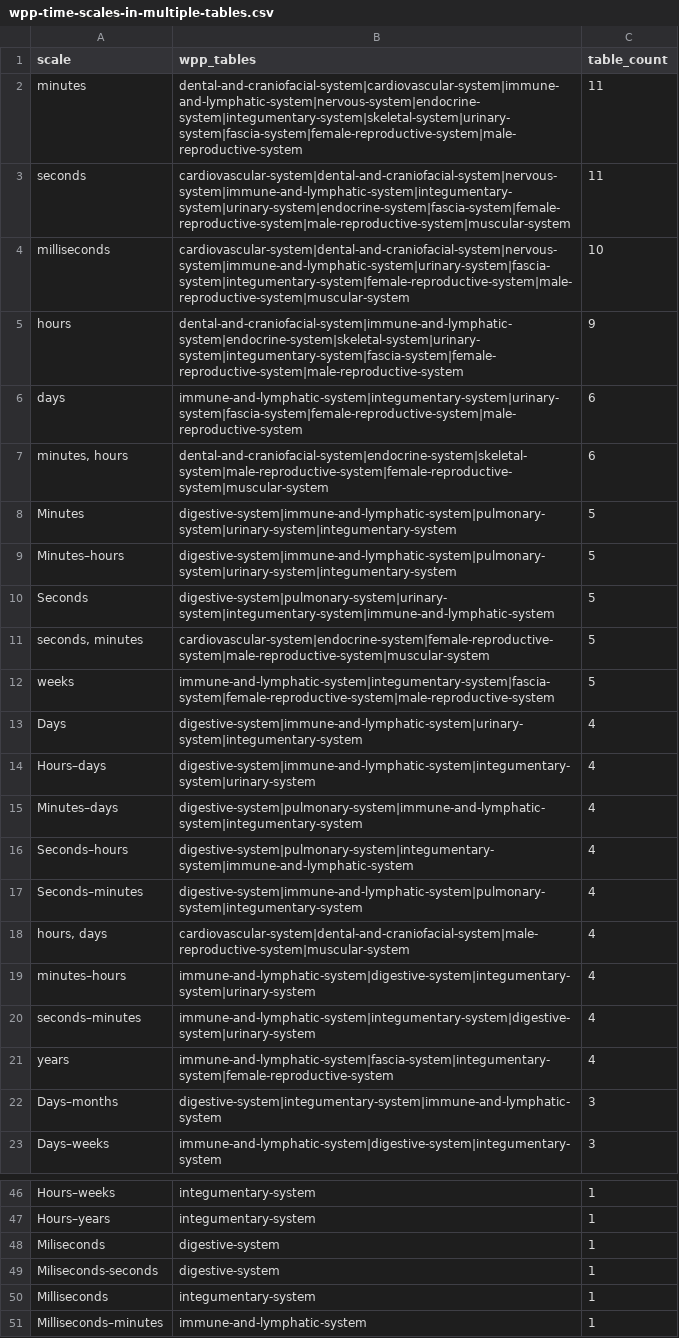
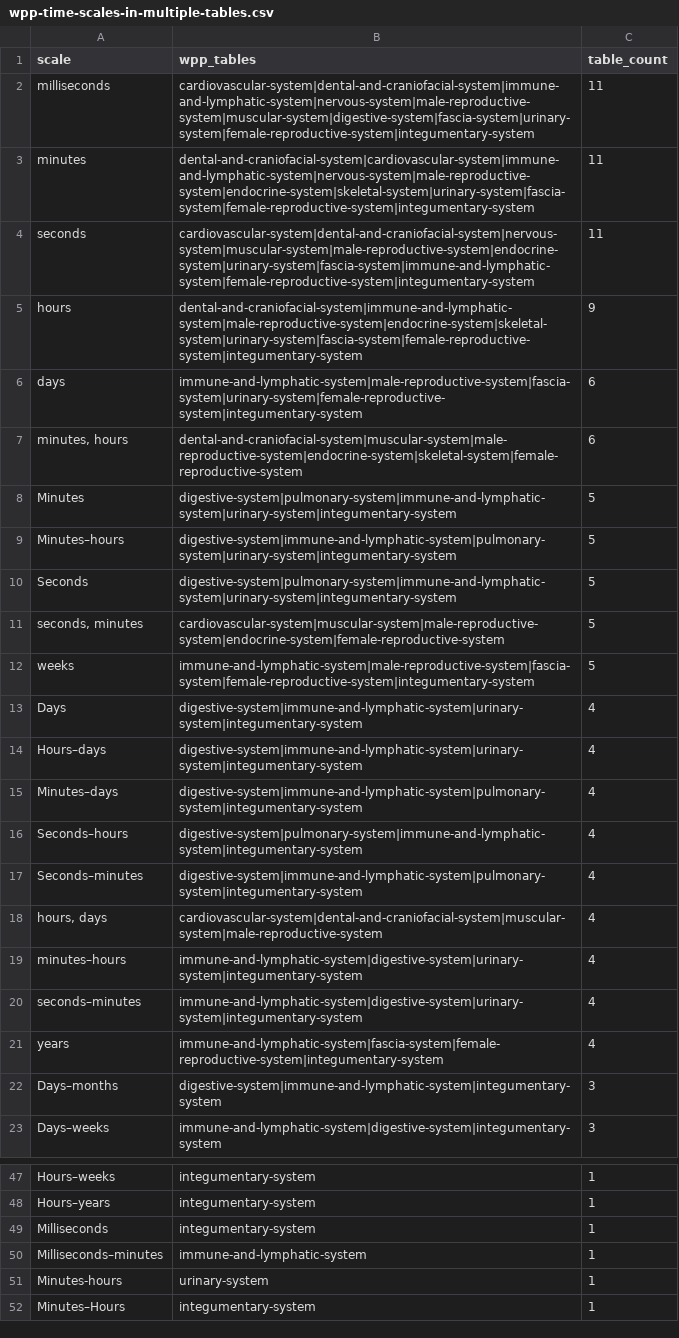
Before and after one commit to wholepersonproject/wpp-data-products, a CSV file: reports/validation/wpp-time-scales-in-multiple-tables.csv, drawn as a sheet; only a part is shown, gaps mark what is left out; the shorter side is filled out with more unchanged rows; the diff covers the shown part only.

```diff
--- a/reports/validation/wpp-time-scales-in-multiple-tables.csv
+++ b/reports/validation/wpp-time-scales-in-multiple-tables.csv
@@ -1,23 +1,23 @@
 scale,wpp_tables,table_count
-minutes,dental-and-craniofacial-system|cardiovascular-system|immune-and-lymphatic-system|nervous-system|endocrine-system|integumentary-system|skeletal-system|urinary-system|fascia-system|female-reproductive-system|male-reproductive-system,11
-seconds,cardiovascular-system|dental-and-craniofacial-system|nervous-system|immune-and-lymphatic-system|integumentary-system|urinary-system|endocrine-system|fascia-system|female-reproductive-system|male-reproductive-system|muscular-system,11
-milliseconds,cardiovascular-system|dental-and-craniofacial-system|nervous-system|immune-and-lymphatic-system|urinary-system|fascia-system|integumentary-system|female-reproductive-system|male-reproductive-system|muscular-system,10
-hours,dental-and-craniofacial-system|immune-and-lymphatic-system|endocrine-system|skeletal-system|urinary-system|integumentary-system|fascia-system|female-reproductive-system|male-reproductive-system,9
-days,immune-and-lymphatic-system|integumentary-system|urinary-system|fascia-system|female-reproductive-system|male-reproductive-system,6
-"minutes, hours",dental-and-craniofacial-system|endocrine-system|skeletal-system|male-reproductive-system|female-reproductive-system|muscular-system,6
-Minutes,digestive-system|immune-and-lymphatic-system|pulmonary-system|urinary-system|integumentary-system,5
+milliseconds,cardiovascular-system|dental-and-craniofacial-system|immune-and-lymphatic-system|nervous-system|male-reproductive-system|muscular-system|digestive-system|fascia-system|urinary-system|female-reproductive-system|integumentary-system,11
+minutes,dental-and-craniofacial-system|cardiovascular-system|immune-and-lymphatic-system|nervous-system|male-reproductive-system|endocrine-system|skeletal-system|urinary-system|fascia-system|female-reproductive-system|integumentary-system,11
+seconds,cardiovascular-system|dental-and-craniofacial-system|nervous-system|muscular-system|male-reproductive-system|endocrine-system|urinary-system|fascia-system|immune-and-lymphatic-system|female-reproductive-system|integumentary-system,11
+hours,dental-and-craniofacial-system|immune-and-lymphatic-system|male-reproductive-system|endocrine-system|skeletal-system|urinary-system|fascia-system|female-reproductive-system|integumentary-system,9
+days,immune-and-lymphatic-system|male-reproductive-system|fascia-system|urinary-system|female-reproductive-system|integumentary-system,6
+"minutes, hours",dental-and-craniofacial-system|muscular-system|male-reproductive-system|endocrine-system|skeletal-system|female-reproductive-system,6
+Minutes,digestive-system|pulmonary-system|immune-and-lymphatic-system|urinary-system|integumentary-system,5
 Minutes–hours,digestive-system|immune-and-lymphatic-system|pulmonary-system|urinary-system|integumentary-system,5
-Seconds,digestive-system|pulmonary-system|urinary-system|integumentary-system|immune-and-lymphatic-system,5
-"seconds, minutes",cardiovascular-system|endocrine-system|female-reproductive-system|male-reproductive-system|muscular-system,5
-weeks,immune-and-lymphatic-system|integumentary-system|fascia-system|female-reproductive-system|male-reproductive-system,5
+Seconds,digestive-system|pulmonary-system|immune-and-lymphatic-system|urinary-system|integumentary-system,5
+"seconds, minutes",cardiovascular-system|muscular-system|male-reproductive-system|endocrine-system|female-reproductive-system,5
+weeks,immune-and-lymphatic-system|male-reproductive-system|fascia-system|female-reproductive-system|integumentary-system,5
 Days,digestive-system|immune-and-lymphatic-system|urinary-system|integumentary-system,4
-Hours–days,digestive-system|immune-and-lymphatic-system|integumentary-system|urinary-system,4
-Minutes–days,digestive-system|pulmonary-system|immune-and-lymphatic-system|integumentary-system,4
-Seconds–hours,digestive-system|pulmonary-system|integumentary-system|immune-and-lymphatic-system,4
+Hours–days,digestive-system|immune-and-lymphatic-system|urinary-system|integumentary-system,4
+Minutes–days,digestive-system|immune-and-lymphatic-system|pulmonary-system|integumentary-system,4
+Seconds–hours,digestive-system|pulmonary-system|immune-and-lymphatic-system|integumentary-system,4
 Seconds–minutes,digestive-system|immune-and-lymphatic-system|pulmonary-system|integumentary-system,4
-"hours, days",cardiovascular-system|dental-and-craniofacial-system|male-reproductive-system|muscular-system,4
-minutes–hours,immune-and-lymphatic-system|digestive-system|integumentary-system|urinary-system,4
-seconds–minutes,immune-and-lymphatic-system|integumentary-system|digestive-system|urinary-system,4
-years,immune-and-lymphatic-system|fascia-system|integumentary-system|female-reproductive-system,4
-Days–months,digestive-system|integumentary-system|immune-and-lymphatic-system,3
+"hours, days",cardiovascular-system|dental-and-craniofacial-system|muscular-system|male-reproductive-system,4
+minutes–hours,immune-and-lymphatic-system|digestive-system|urinary-system|integumentary-system,4
+seconds–minutes,immune-and-lymphatic-system|digestive-system|urinary-system|integumentary-system,4
+years,immune-and-lymphatic-system|fascia-system|female-reproductive-system|integumentary-system,4
+Days–months,digestive-system|immune-and-lymphatic-system|integumentary-system,3
 Days–weeks,immune-and-lymphatic-system|digestive-system|integumentary-system,3
@@ -47,4 +48,2 @@ Hours–weeks,integumentary-system,1
 Hours–years,integumentary-system,1
-Miliseconds,digestive-system,1
-Miliseconds-seconds,digestive-system,1
 Milliseconds,integumentary-system,1
```
Also changed, not shown: 2 added rows, 4 removed rows and 2 edited cells elsewhere in this file, reports/validation/wpp-cl-missing-in-asctb.csv, reports/validation/wpp-cl-present-in-asctb.csv, 8 other files.
